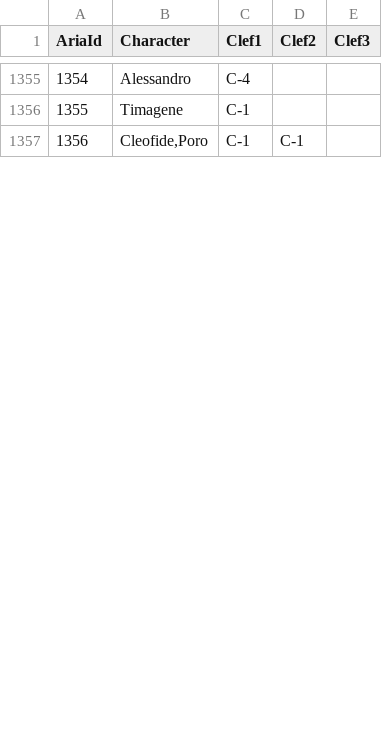
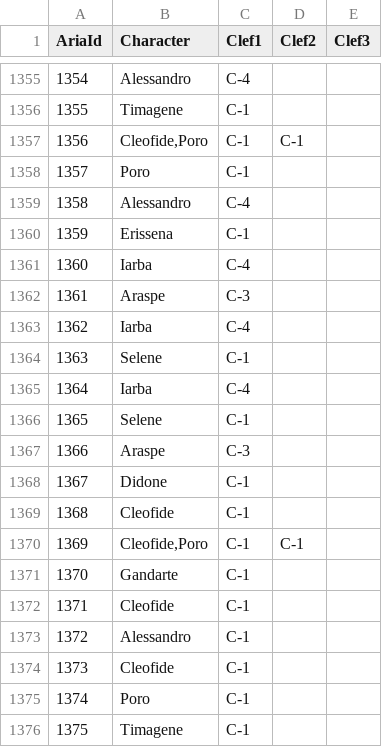
Before and after one commit to DIDONEproject/musif, a CSV file: metadata/score/clefs.csv, drawn as a sheet; only a part is shown, gaps mark what is left out; the diff covers the shown part only; the diff names each change by its address in the sheet, - before the commit and + after, or states it on an @@ line.

```diff
--- a/metadata/score/clefs.csv
+++ b/metadata/score/clefs.csv
+row 1358: 1357 | Poro | C-1
+row 1359: 1358 | Alessandro | C-4
+row 1360: 1359 | Erissena | C-1
+row 1361: 1360 | Iarba | C-4
+row 1362: 1361 | Araspe | C-3
+row 1363: 1362 | Iarba | C-4
+row 1364: 1363 | Selene | C-1
+row 1365: 1364 | Iarba | C-4
+row 1366: 1365 | Selene | C-1
+row 1367: 1366 | Araspe | C-3
+row 1368: 1367 | Didone | C-1
+row 1369: 1368 | Cleofide | C-1
+row 1370: 1369 | Cleofide,Poro | C-1 | C-1
+row 1371: 1370 | Gandarte | C-1
+row 1372: 1371 | Cleofide | C-1
+row 1373: 1372 | Alessandro | C-1
+row 1374: 1373 | Cleofide | C-1
+row 1375: 1374 | Poro | C-1
+row 1376: 1375 | Timagene | C-1
```
Also changed, not shown: 38 added rows and row numbers in column A elsewhere in this file, metadata/score/aria.csv, metadata/score/theme_a_per_aria.csv, 4 other files.
